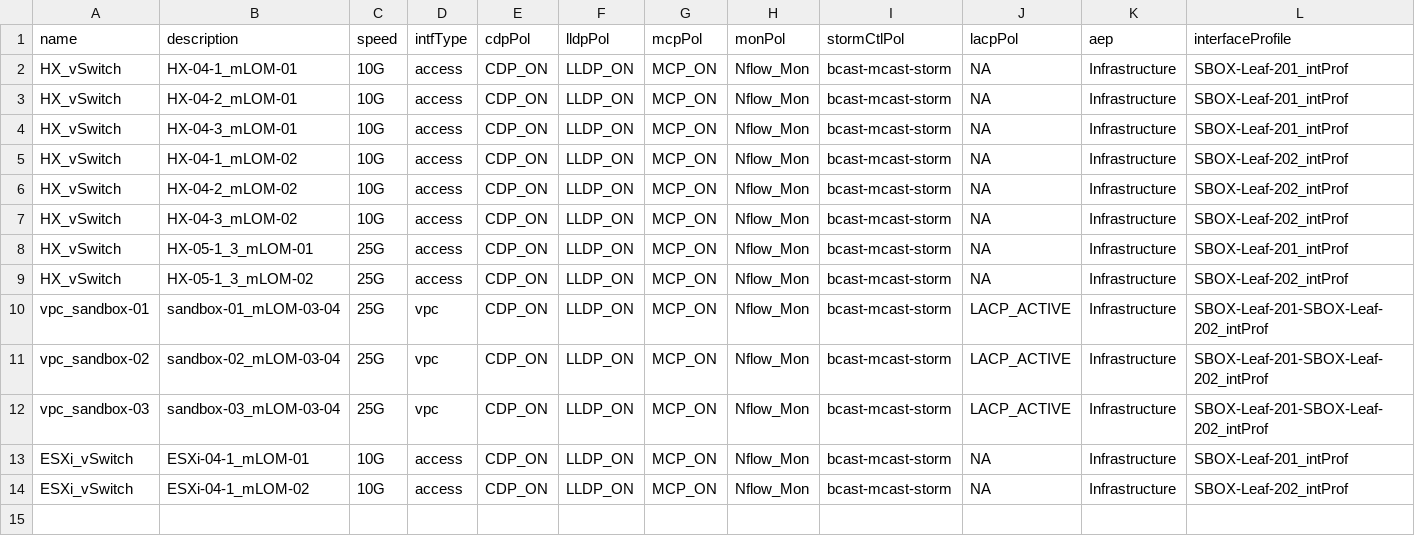
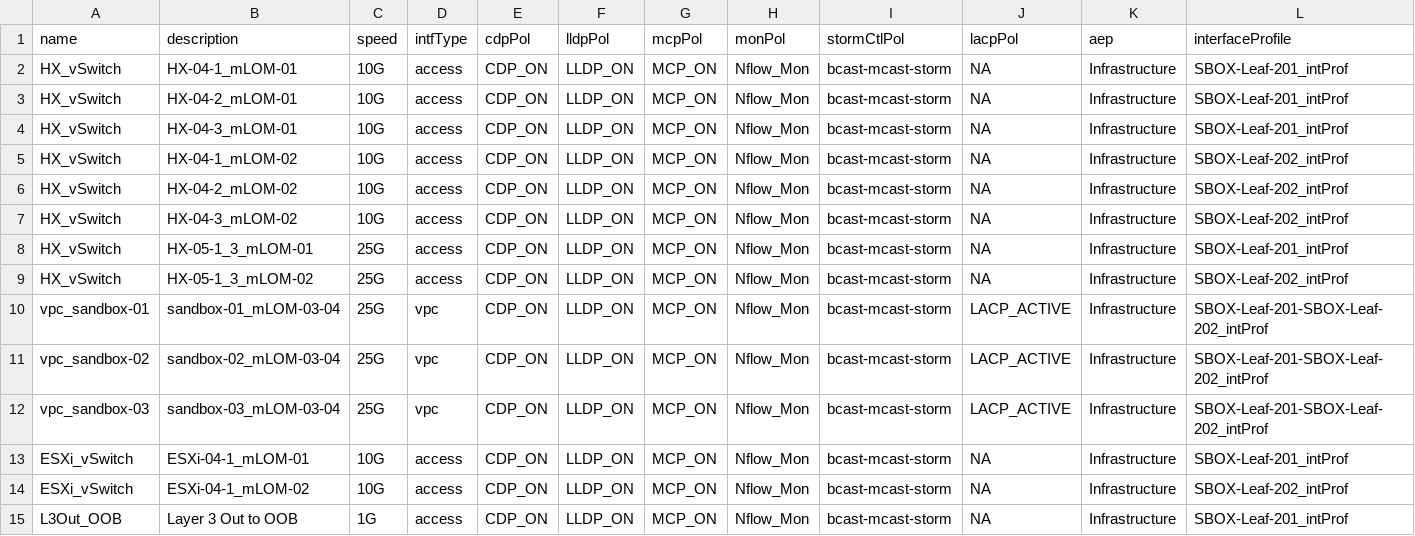
Before and after one commit to jc3943/LTRATO-3001, a CSV file: vars/sandbox/aci/port-defs.csv, drawn as a sheet; only a part is shown; rows hold the shown columns only; the diff names each change by its address in the sheet, - before the commit and + after, or states it on an @@ line.

Commit message:
added L3 out port profile

```diff
--- a/vars/sandbox/aci/port-defs.csv
+++ b/vars/sandbox/aci/port-defs.csv
+row 15: L3Out_OOB | Layer 3 Out to OOB | 1G | access | CDP_ON | LLDP_ON | MCP_ON | Nflow_Mon | bcast-mcast-storm | NA | Infrastructure | SBOX-Leaf-201_intProf
```
Also changed, not shown: 1 other file.
